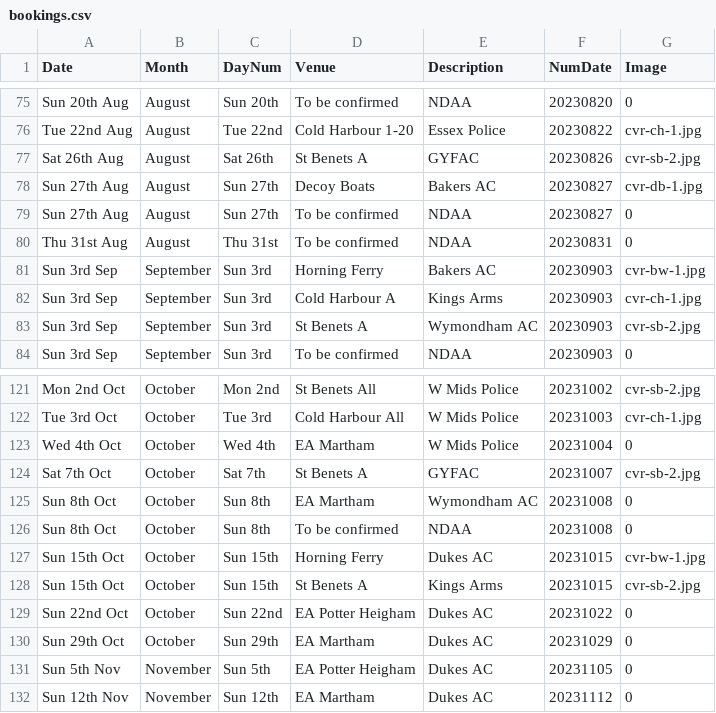
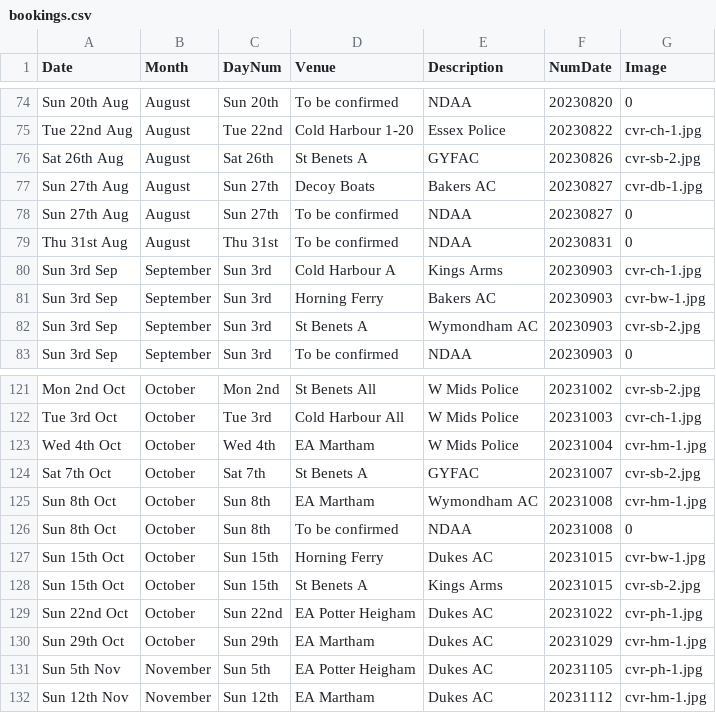
Before and after one commit to ndaa-developer/ndaa-release-two, a CSV file: _data/bookings.csv, drawn as a sheet; only a part is shown, gaps mark what is left out; the diff covers the shown part only.

```diff
--- a/_data/bookings.csv
+++ b/_data/bookings.csv
@@ -80,4 +79,4 @@ Sun 27th Aug,August,Sun 27th,To be confirmed,NDAA,20230827,0
 Thu 31st Aug,August,Thu 31st,To be confirmed,NDAA,20230831,0
+Sun 3rd Sep,September,Sun 3rd,Cold Harbour A,Kings Arms,20230903,cvr-ch-1.jpg
 Sun 3rd Sep,September,Sun 3rd,Horning Ferry,Bakers AC,20230903,cvr-bw-1.jpg
-Sun 3rd Sep,September,Sun 3rd,Cold Harbour A,Kings Arms,20230903,cvr-ch-1.jpg
 Sun 3rd Sep,September,Sun 3rd,St Benets A ,Wymondham AC,20230903,cvr-sb-2.jpg
@@ -122,5 +122,5 @@ Mon 2nd Oct,October,Mon 2nd,St Benets All,W Mids Police,20231002,cvr-sb-2.jpg
 Tue 3rd Oct,October,Tue 3rd,Cold Harbour All,W Mids Police,20231003,cvr-ch-1.jpg
-Wed 4th Oct,October,Wed 4th,EA Martham,W Mids Police,20231004,0
+Wed 4th Oct,October,Wed 4th,EA Martham,W Mids Police,20231004,cvr-hm-1.jpg
 Sat 7th Oct,October,Sat 7th,St Benets A ,GYFAC,20231007,cvr-sb-2.jpg
-Sun 8th Oct,October,Sun 8th,EA Martham,Wymondham AC,20231008,0
+Sun 8th Oct,October,Sun 8th,EA Martham,Wymondham AC,20231008,cvr-hm-1.jpg
 Sun 8th Oct,October,Sun 8th,To be confirmed,NDAA,20231008,0
@@ -128,5 +128,5 @@ Sun 15th Oct,October,Sun 15th,Horning Ferry,Dukes AC,20231015,cvr-bw-1.jpg
 Sun 15th Oct,October,Sun 15th,St Benets A ,Kings Arms,20231015,cvr-sb-2.jpg
-Sun 22nd Oct,October,Sun 22nd,EA Potter Heigham,Dukes AC,20231022,0
-Sun 29th Oct,October,Sun 29th,EA Martham,Dukes AC,20231029,0
-Sun 5th Nov,November,Sun 5th,EA Potter Heigham,Dukes AC,20231105,0
-Sun 12th Nov,November,Sun 12th,EA Martham,Dukes AC,20231112,0
+Sun 22nd Oct,October,Sun 22nd,EA Potter Heigham,Dukes AC,20231022,cvr-ph-1.jpg
+Sun 29th Oct,October,Sun 29th,EA Martham,Dukes AC,20231029,cvr-hm-1.jpg
+Sun 5th Nov,November,Sun 5th,EA Potter Heigham,Dukes AC,20231105,cvr-ph-1.jpg
+Sun 12th Nov,November,Sun 12th,EA Martham,Dukes AC,20231112,cvr-hm-1.jpg
```
Also changed, not shown: 7 added rows, 7 removed rows, 22 moved rows and 1 edited cell elsewhere in this file, 2 other files.
